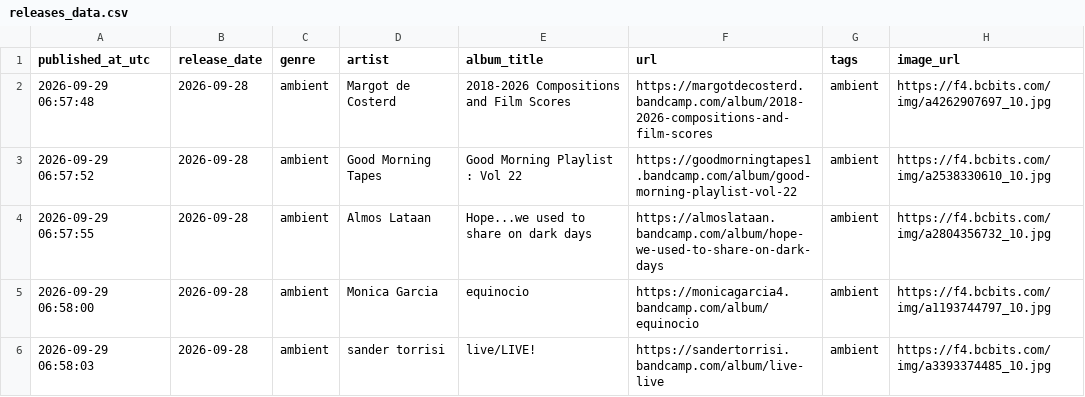
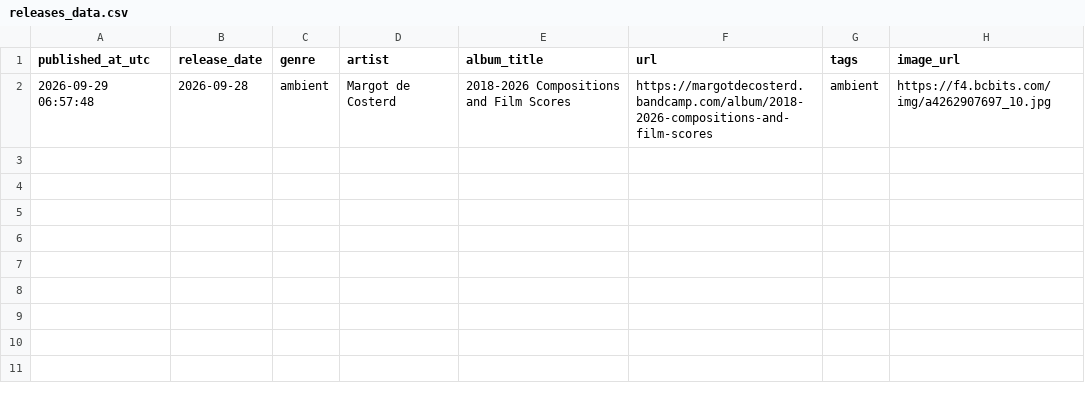
Before and after one commit to atimbaua/bc_scraper, a CSV file: releases_data.csv, drawn as a sheet; the diff names each change by its address in the sheet, - before the commit and + after, or states it on an @@ line.

Commit message:
Update releases_data.csv

```diff
--- a/releases_data.csv
+++ b/releases_data.csv
-row 3: 2026-09-29 06:57:52 | 2026-09-28 | ambient | Good Morning Tapes | Good Morning Playlist : Vol 22 | https://goodmorningtapes1.bandcamp.com/album/good-morning-playlist-vol-22 | ambient | https://f4.bcbits.com/img/a2538330610_10.jpg
-row 4: 2026-09-29 06:57:55 | 2026-09-28 | ambient | Almos Lataan | Hope...we used to share on dark days | https://almoslataan.bandcamp.com/album/hope-we-used-to-share-on-dark-days | ambient | https://f4.bcbits.com/img/a2804356732_10.jpg
-row 5: 2026-09-29 06:58:00 | 2026-09-28 | ambient | Monica Garcia | equinocio | https://monicagarcia4.bandcamp.com/album/equinocio | ambient | https://f4.bcbits.com/img/a1193744797_10.jpg
-row 6: 2026-09-29 06:58:03 | 2026-09-28 | ambient | sander torrisi | live/LIVE! | https://sandertorrisi.bandcamp.com/album/live-live | ambient | https://f4.bcbits.com/img/a3393374485_10.jpg
```
